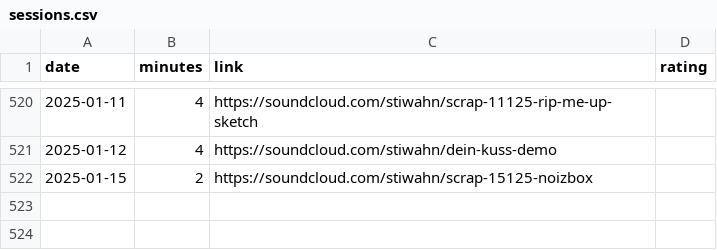
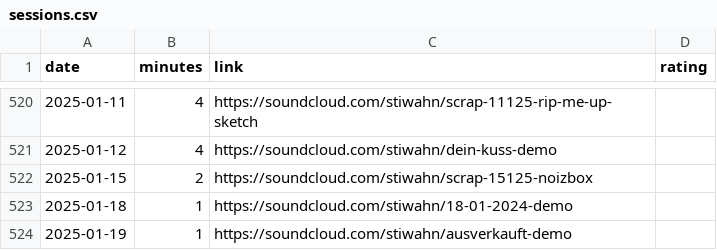
Before and after one commit to bummbummgarage/bummbummgarage.github.io, a CSV file: _data/sessions.csv, drawn as a sheet; only a part is shown, gaps mark what is left out; the diff names each change by its address in the sheet, - before the commit and + after, or states it on an @@ line.

Commit message:
Update sessions.csv

```diff
--- a/_data/sessions.csv
+++ b/_data/sessions.csv
+row 523: 2025-01-18 | 1 | https://soundcloud.com/stiwahn/18-01-2024-demo
+row 524: 2025-01-19 | 1 | https://soundcloud.com/stiwahn/ausverkauft-demo
```
